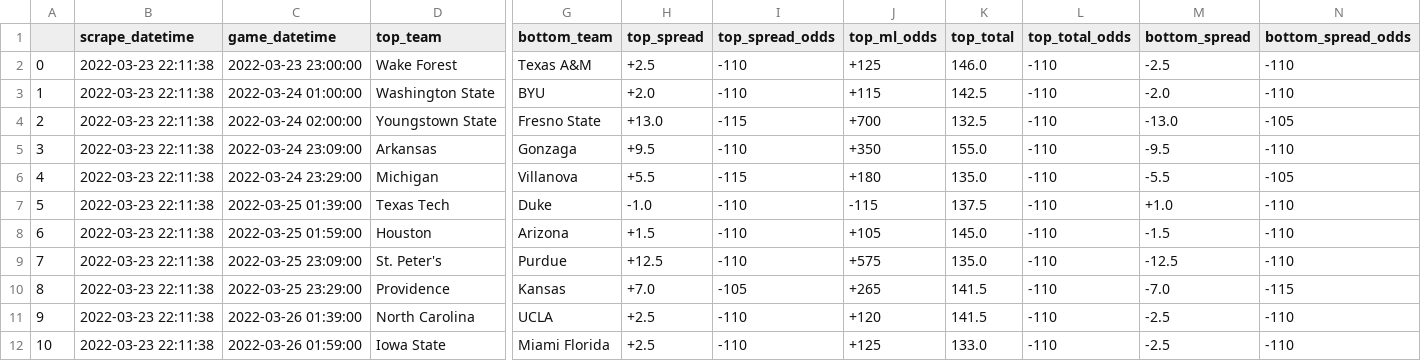
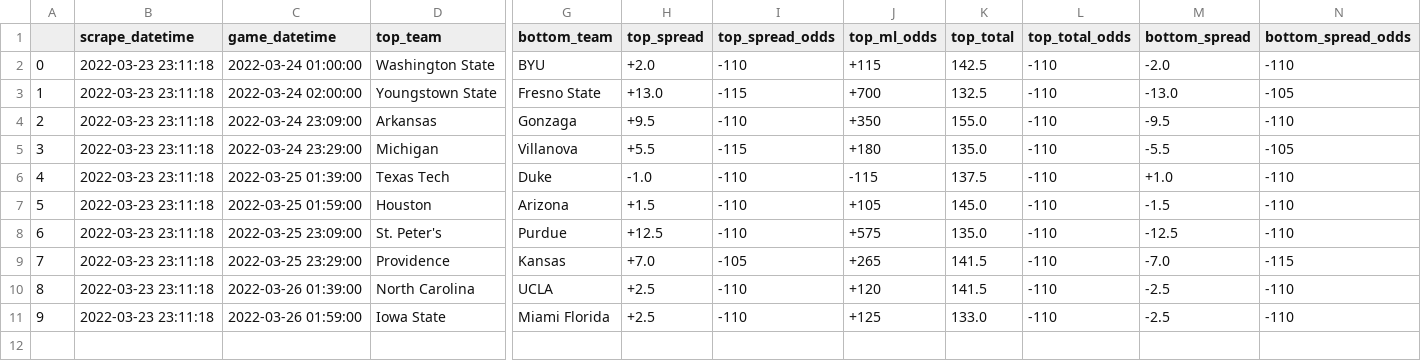
Before and after one commit to rileypeterson/movada, a CSV file: ncaab/data/bovada/next_events.csv, drawn as a sheet; only a part is shown, gaps mark what is left out; removed rows and columns are numbered as before the commit, all else as after; rows hold the shown columns only; the diff names each change by its address in the sheet, - before the commit and + after, or states it on an @@ line.

```diff
--- a/ncaab/data/bovada/next_events.csv
+++ b/ncaab/data/bovada/next_events.csv
-row 2: 0 | 2022-03-23 22:11:38 | 2022-03-23 23:00:00 | Wake Forest | Texas A&M | +2.5 | -110 | +125 | 146.0 | -110 | -2.5 | -110
@@ column A renumbered from row 2 down @@
-B2:B11 (scrape_datetime): 2022-03-23 22:11:38
+B2:B11 (scrape_datetime): 2022-03-23 23:11:18
```
Also changed, not shown: ncaab/data/bovada/last_events.csv.
